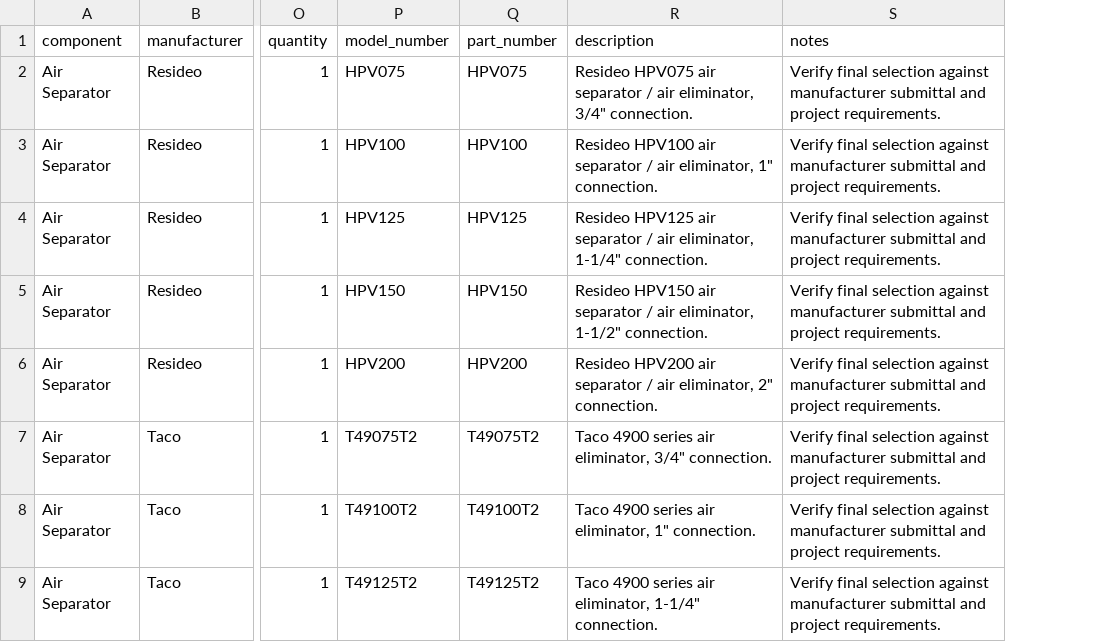
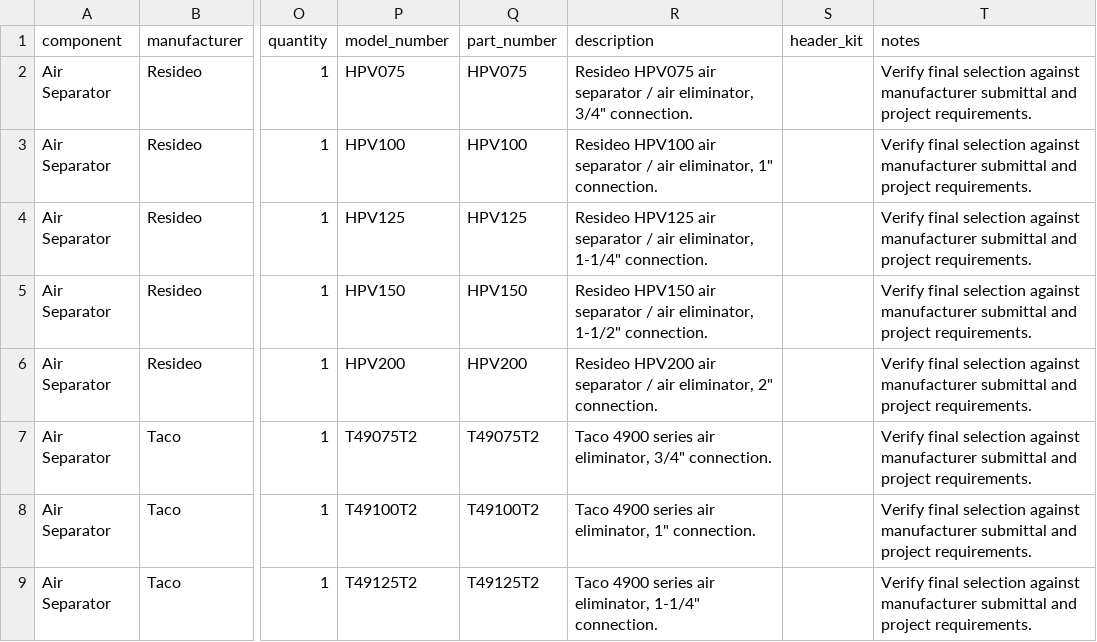
Before and after one commit to JothamHyatt/BoilerTrimSelection, a CSV file: hydronic_parts_database.csv, drawn as a sheet; only a part is shown, gaps mark what is left out; the diff names each change by its address in the sheet, - before the commit and + after, or states it on an @@ line.

Commit message:
Add files via upload

```diff
--- a/hydronic_parts_database.csv
+++ b/hydronic_parts_database.csv
+column S (header_kit), empty
```
